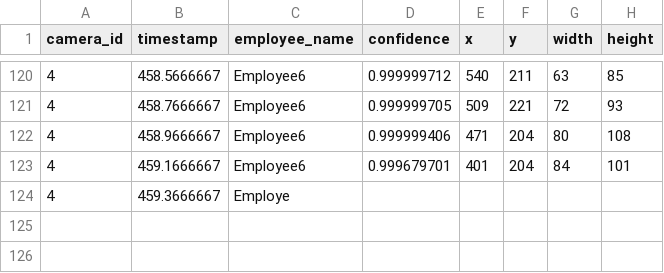
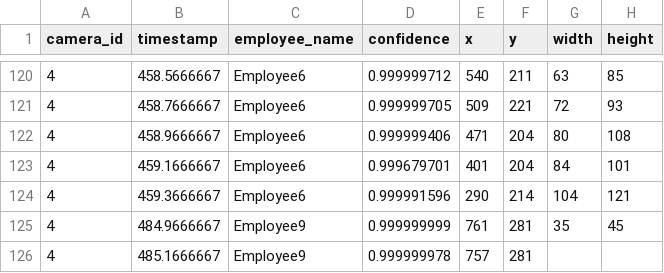
Before and after one commit to DataDynam/vision-based-attendance-system, a CSV file: Attendance_Logic_Module/test4.csv, drawn as a sheet; only a part is shown, gaps mark what is left out.

Commit message:
using

```diff
--- a/Attendance_Logic_Module/test4.csv
+++ b/Attendance_Logic_Module/test4.csv
@@ -123,2 +123,4 @@ camera_id,timestamp,employee_name,confidence,x,y,width,height
 4,459.1666667,Employee6,0.999679701,401,204,84,101
-4,459.3666667,Employe
+4,459.3666667,Employee6,0.999991596,290,214,104,121
+4,484.9666667,Employee9,0.999999999,761,281,35,45
+4,485.1666667,Employee9,0.999999978,757,281
```
